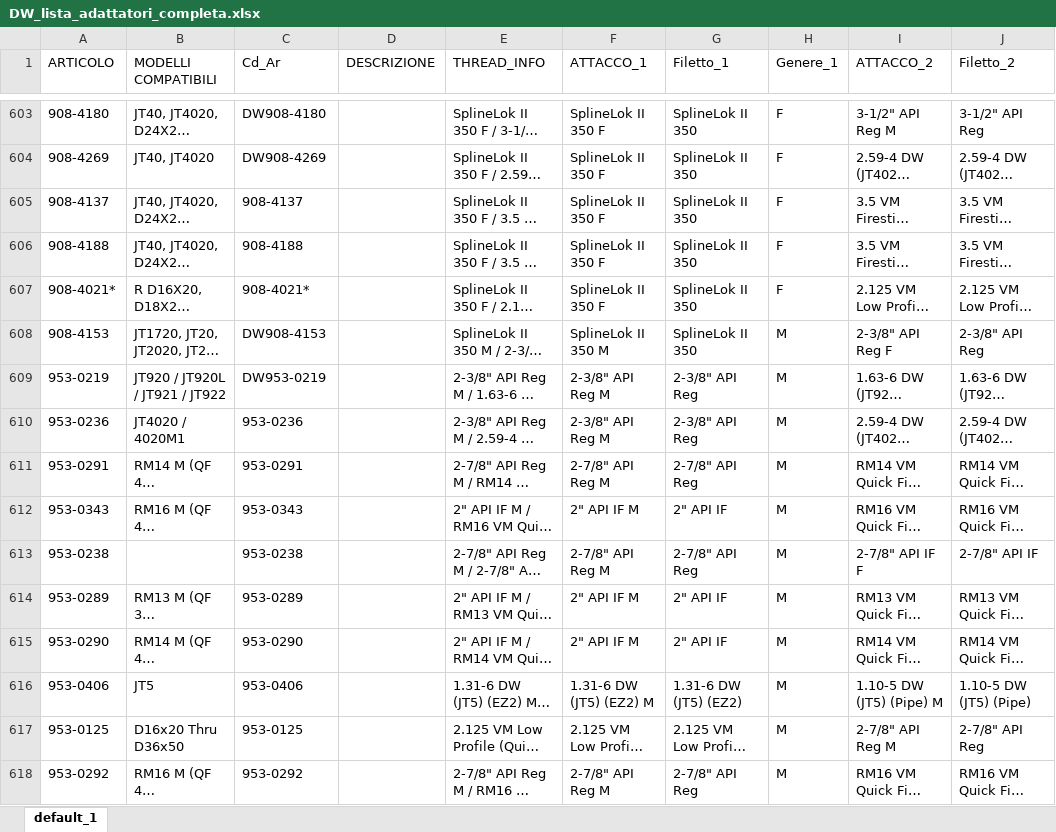
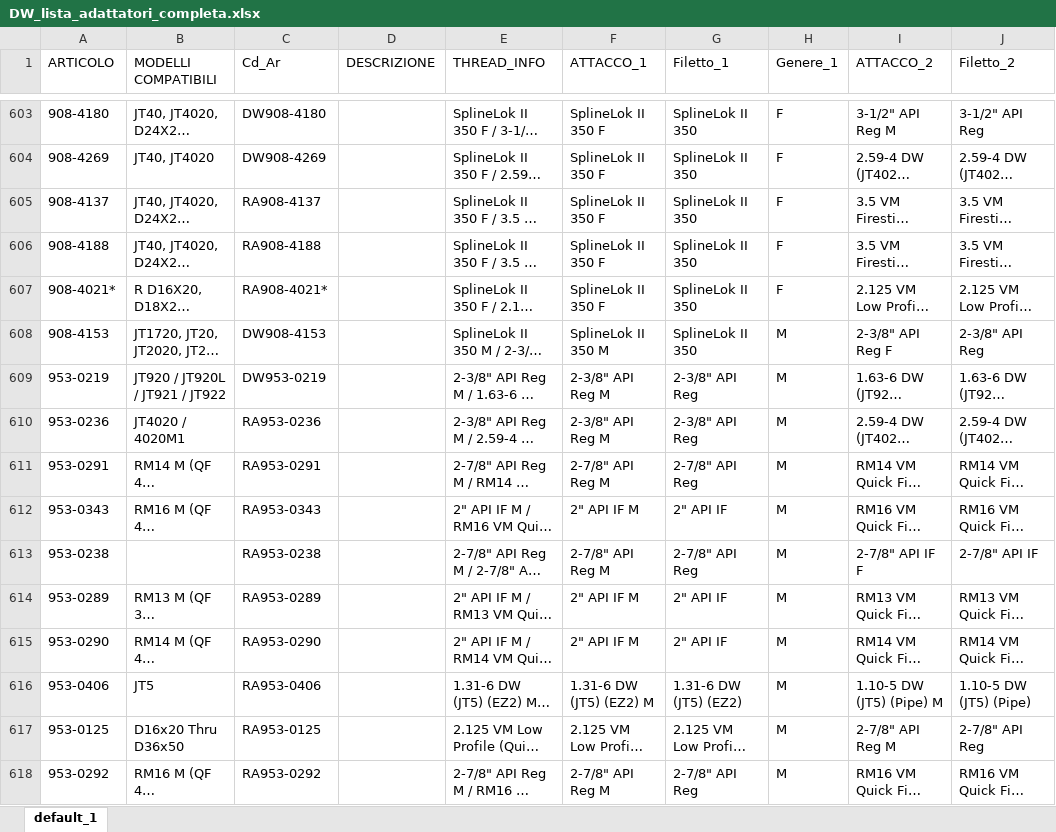
Before and after one commit to leonardodorigo-cyber/PV_Adattatori_Aste, an Excel workbook: DW_lista_adattatori_completa.xlsx, sheet default_1, drawn as a sheet; only a part is shown, gaps mark what is left out; long unchanged cells end in …; values as stored, in another font and other column widths than the file's, no borders; the diff covers the shown part only; the diff names each change by its address in the sheet, - before the commit and + after, or states it on an @@ line.

Commit message:
Add files via upload

```diff
--- a/DW_lista_adattatori_completa.xlsx (sheet default_1)
+++ b/DW_lista_adattatori_completa.xlsx (sheet default_1)
-C605 (Cd_Ar): 908-4137
+C605 (Cd_Ar): RA908-4137
-C606 (Cd_Ar): 908-4188
+C606 (Cd_Ar): RA908-4188
-C607 (Cd_Ar): 908-4021*
+C607 (Cd_Ar): RA908-4021*
-C610 (Cd_Ar): 953-0236
+C610 (Cd_Ar): RA953-0236
-C611 (Cd_Ar): 953-0291
+C611 (Cd_Ar): RA953-0291
-C612 (Cd_Ar): 953-0343
+C612 (Cd_Ar): RA953-0343
-C613 (Cd_Ar): 953-0238
+C613 (Cd_Ar): RA953-0238
-C614 (Cd_Ar): 953-0289
+C614 (Cd_Ar): RA953-0289
-C615 (Cd_Ar): 953-0290
+C615 (Cd_Ar): RA953-0290
-C616 (Cd_Ar): 953-0406
+C616 (Cd_Ar): RA953-0406
-C617 (Cd_Ar): 953-0125
+C617 (Cd_Ar): RA953-0125
-C618 (Cd_Ar): 953-0292
+C618 (Cd_Ar): RA953-0292
```
Also changed, not shown: 288 edited cells elsewhere in this sheet.
